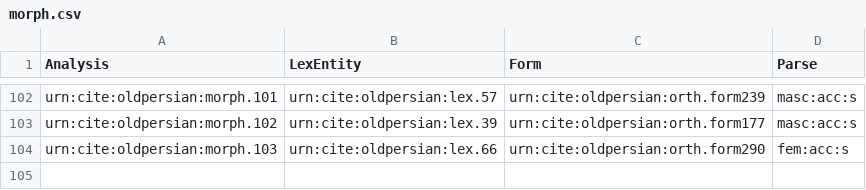
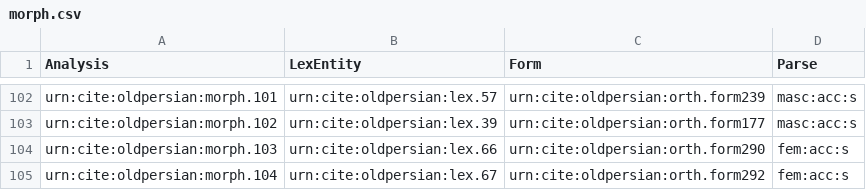
Before and after one commit to neelsmith/op, a CSV file: collections/morph.csv, drawn as a sheet; only a part is shown, gaps mark what is left out.

Commit message:
Update morph.csv

```diff
--- a/collections/morph.csv
+++ b/collections/morph.csv
@@ -104 +104,2 @@ urn:cite:oldpersian:morph.102,urn:cite:oldpersian:lex.39,urn:cite:oldpersian:ort
 urn:cite:oldpersian:morph.103,urn:cite:oldpersian:lex.66,urn:cite:oldpersian:orth.form290,fem:acc:s
+urn:cite:oldpersian:morph.104,urn:cite:oldpersian:lex.67,urn:cite:oldpersian:orth.form292,fem:acc:s
```
